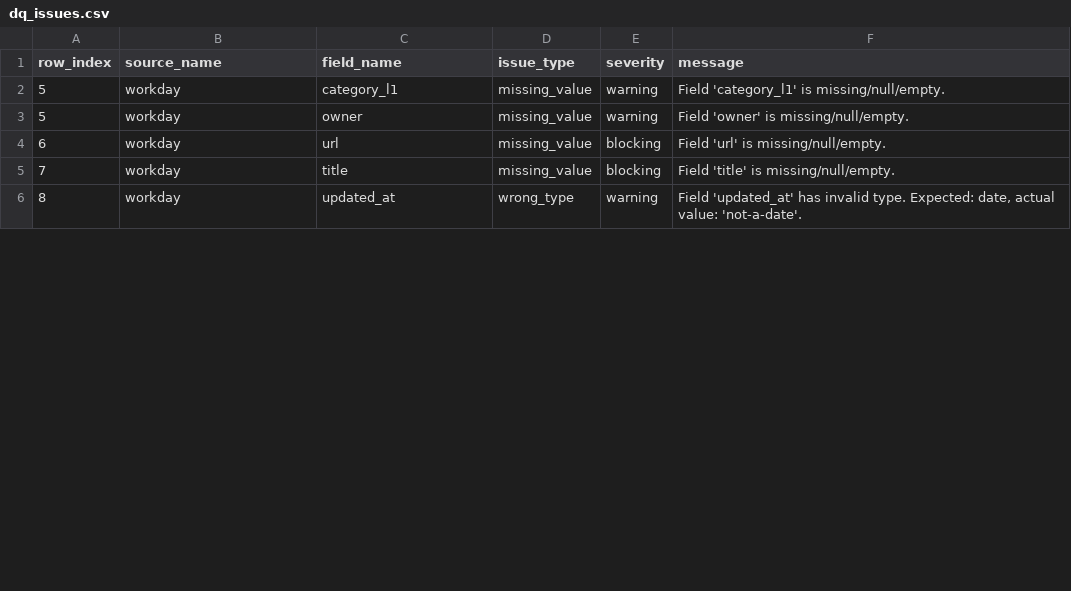
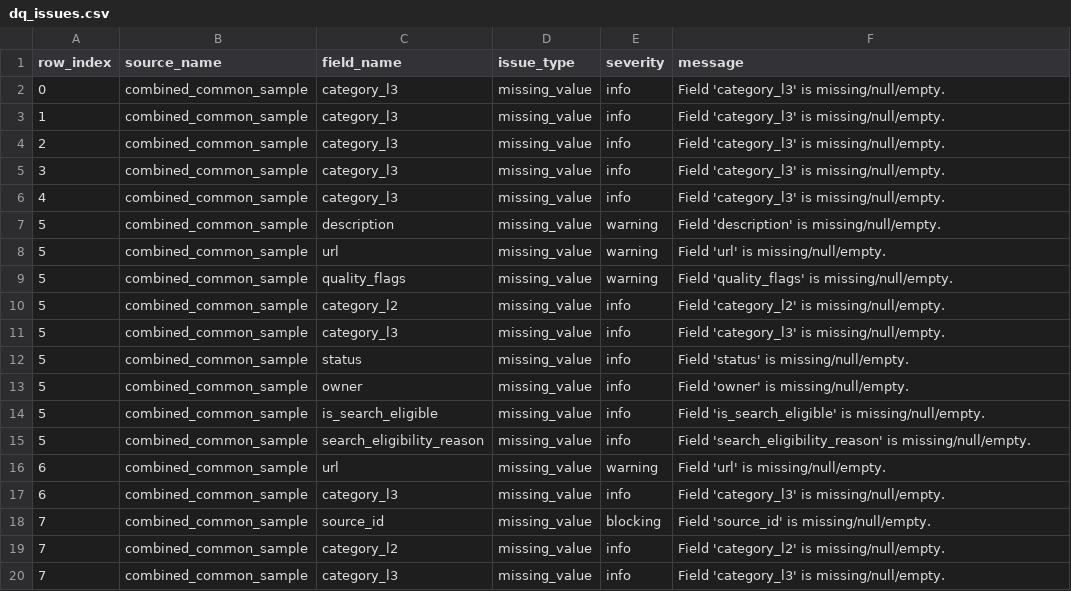
Before and after one commit to zhyhalopg/Draft-Data-Quality-Metadata-Assessment, a CSV file: outputs/dq_issues.csv, drawn as a sheet; only a part is shown; the diff covers the shown part only.

```diff
--- a/outputs/dq_issues.csv
+++ b/outputs/dq_issues.csv
@@ -1,6 +1,20 @@
 row_index,source_name,field_name,issue_type,severity,message
-5,workday,category_l1,missing_value,warning,Field 'category_l1' is missing/null/empty.
-5,workday,owner,missing_value,warning,Field 'owner' is missing/null/empty.
-6,workday,url,missing_value,blocking,Field 'url' is missing/null/empty.
-7,workday,title,missing_value,blocking,Field 'title' is missing/null/empty.
-8,workday,updated_at,wrong_type,warning,"Field 'updated_at' has invalid type. Expected: date, actual value: 'not-a-date'."
+0,combined_common_sample,category_l3,missing_value,info,Field 'category_l3' is missing/null/empty.
+1,combined_common_sample,category_l3,missing_value,info,Field 'category_l3' is missing/null/empty.
+2,combined_common_sample,category_l3,missing_value,info,Field 'category_l3' is missing/null/empty.
+3,combined_common_sample,category_l3,missing_value,info,Field 'category_l3' is missing/null/empty.
+4,combined_common_sample,category_l3,missing_value,info,Field 'category_l3' is missing/null/empty.
+5,combined_common_sample,description,missing_value,warning,Field 'description' is missing/null/empty.
+5,combined_common_sample,url,missing_value,warning,Field 'url' is missing/null/empty.
+5,combined_common_sample,quality_flags,missing_value,warning,Field 'quality_flags' is missing/null/empty.
+5,combined_common_sample,category_l2,missing_value,info,Field 'category_l2' is missing/null/empty.
+5,combined_common_sample,category_l3,missing_value,info,Field 'category_l3' is missing/null/empty.
+5,combined_common_sample,status,missing_value,info,Field 'status' is missing/null/empty.
+5,combined_common_sample,owner,missing_value,info,Field 'owner' is missing/null/empty.
+5,combined_common_sample,is_search_eligible,missing_value,info,Field 'is_search_eligible' is missing/null/empty.
+5,combined_common_sample,search_eligibility_reason,missing_value,info,Field 'search_eligibility_reason' is missing/null/empty.
+6,combined_common_sample,url,missing_value,warning,Field 'url' is missing/null/empty.
+6,combined_common_sample,category_l3,missing_value,info,Field 'category_l3' is missing/null/empty.
+7,combined_common_sample,source_id,missing_value,blocking,Field 'source_id' is missing/null/empty.
+7,combined_common_sample,category_l2,missing_value,info,Field 'category_l2' is missing/null/empty.
+7,combined_common_sample,category_l3,missing_value,info,Field 'category_l3' is missing/null/empty.
```
Also changed, not shown: 14 added rows and 3 edited cells elsewhere in this file, example_input.csv, outputs/metadata_with_searchability.csv, 3 other files.
